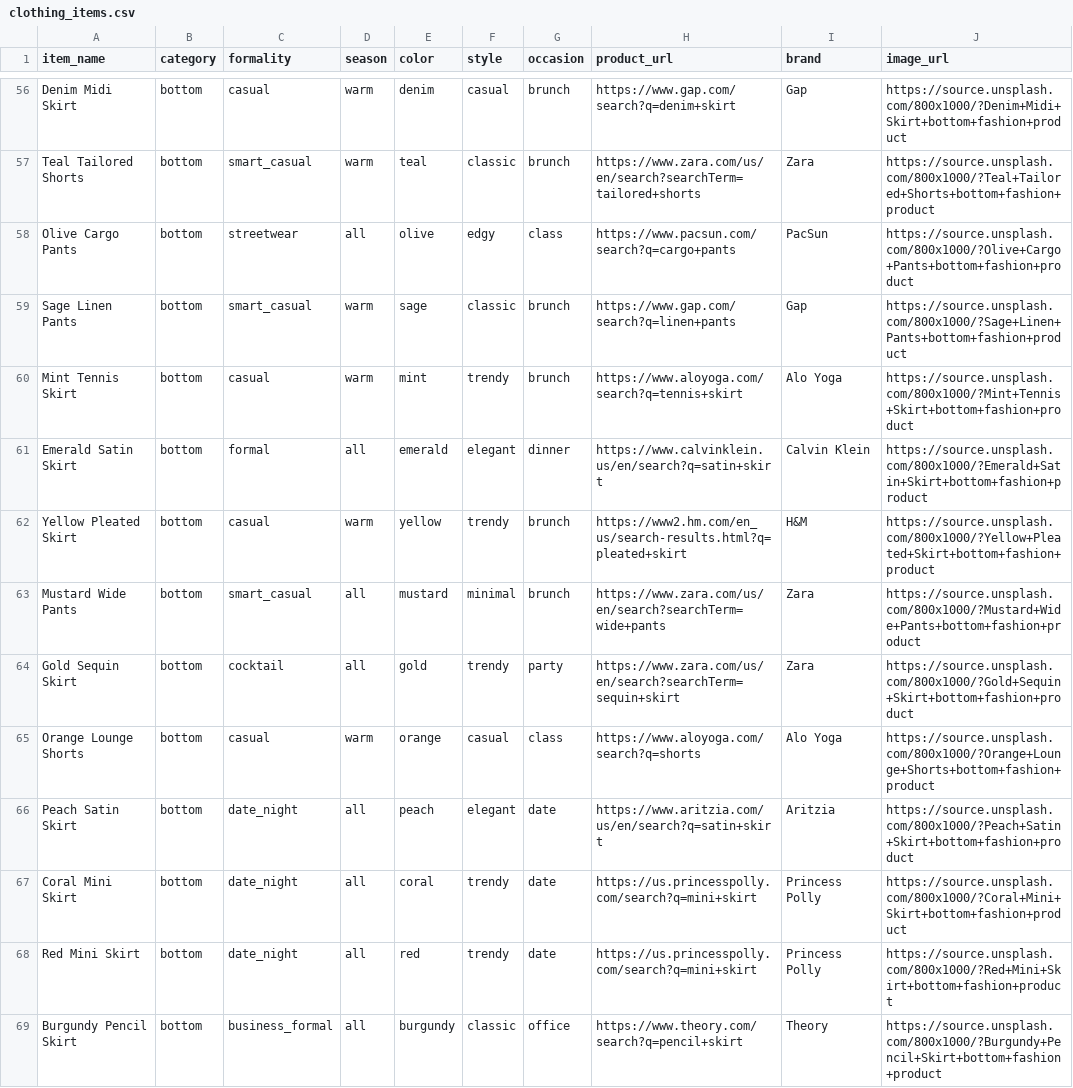
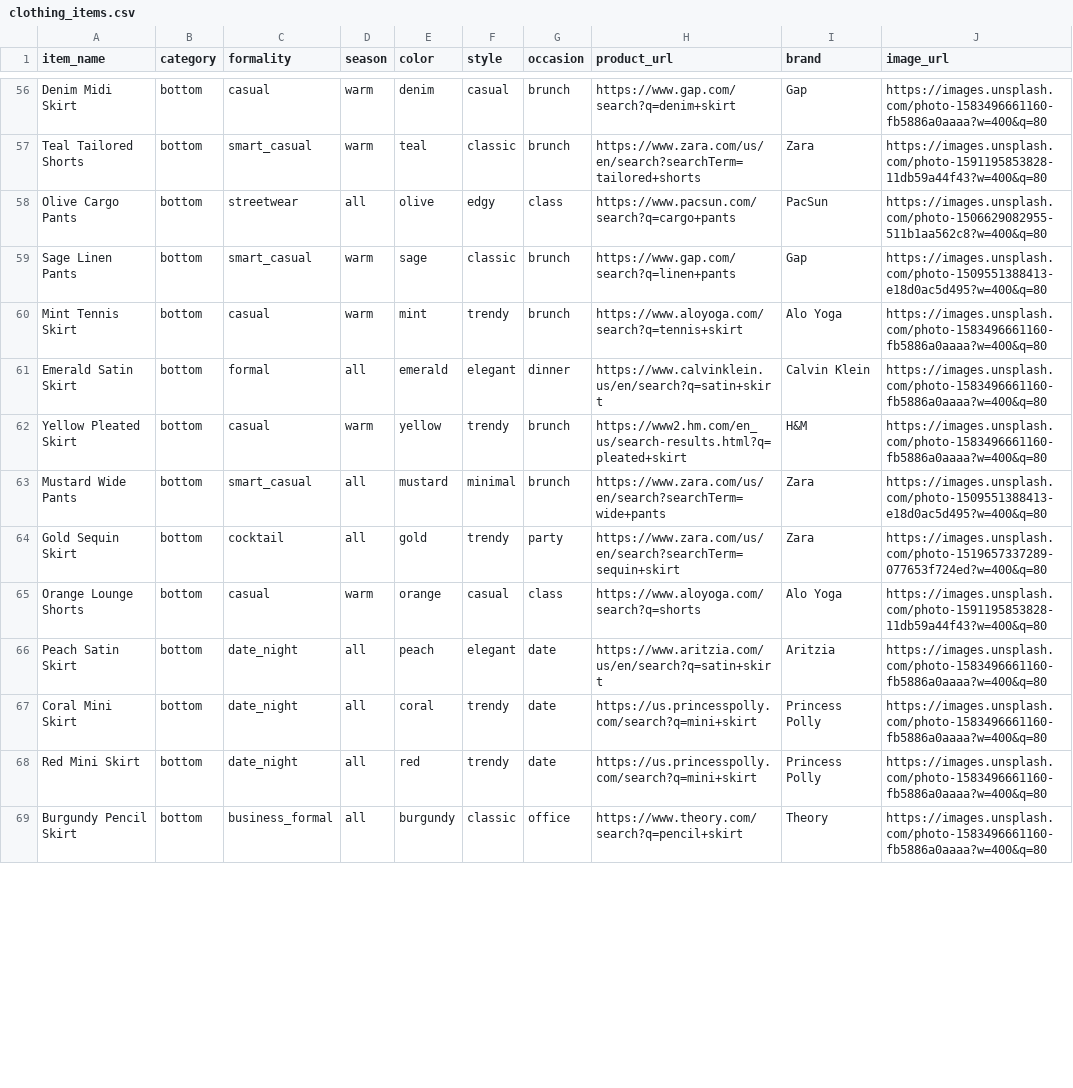
Before and after one commit to AbbyRomano26/fashion_app, a CSV file: data/clothing_items.csv, drawn as a sheet; only a part is shown, gaps mark what is left out; the diff covers the shown part only; the diff names each change by its address in the sheet, - before the commit and + after, or states it on an @@ line.

```diff
--- a/data/clothing_items.csv
+++ b/data/clothing_items.csv
-J56 (image_url): https://source.unsplash.com/800x1000/?Denim+Midi+Skirt+bottom+fashion+product
+J56 (image_url): https://images.unsplash.com/photo-1583496661160-fb5886a0aaaa?w=400&q=80
-J57 (image_url): https://source.unsplash.com/800x1000/?Teal+Tailored+Shorts+bottom+fashion+product
+J57 (image_url): https://images.unsplash.com/photo-1591195853828-11db59a44f43?w=400&q=80
-J58 (image_url): https://source.unsplash.com/800x1000/?Olive+Cargo+Pants+bottom+fashion+product
+J58 (image_url): https://images.unsplash.com/photo-1506629082955-511b1aa562c8?w=400&q=80
-J59 (image_url): https://source.unsplash.com/800x1000/?Sage+Linen+Pants+bottom+fashion+product
+J59 (image_url): https://images.unsplash.com/photo-1509551388413-e18d0ac5d495?w=400&q=80
-J60 (image_url): https://source.unsplash.com/800x1000/?Mint+Tennis+Skirt+bottom+fashion+product
+J60 (image_url): https://images.unsplash.com/photo-1583496661160-fb5886a0aaaa?w=400&q=80
-J61 (image_url): https://source.unsplash.com/800x1000/?Emerald+Satin+Skirt+bottom+fashion+product
+J61 (image_url): https://images.unsplash.com/photo-1583496661160-fb5886a0aaaa?w=400&q=80
-J62 (image_url): https://source.unsplash.com/800x1000/?Yellow+Pleated+Skirt+bottom+fashion+product
+J62 (image_url): https://images.unsplash.com/photo-1583496661160-fb5886a0aaaa?w=400&q=80
-J63 (image_url): https://source.unsplash.com/800x1000/?Mustard+Wide+Pants+bottom+fashion+product
+J63 (image_url): https://images.unsplash.com/photo-1509551388413-e18d0ac5d495?w=400&q=80
-J64 (image_url): https://source.unsplash.com/800x1000/?Gold+Sequin+Skirt+bottom+fashion+product
+J64 (image_url): https://images.unsplash.com/photo-1519657337289-077653f724ed?w=400&q=80
-J65 (image_url): https://source.unsplash.com/800x1000/?Orange+Lounge+Shorts+bottom+fashion+product
+J65 (image_url): https://images.unsplash.com/photo-1591195853828-11db59a44f43?w=400&q=80
-J66 (image_url): https://source.unsplash.com/800x1000/?Peach+Satin+Skirt+bottom+fashion+product
+J66 (image_url): https://images.unsplash.com/photo-1583496661160-fb5886a0aaaa?w=400&q=80
-J67 (image_url): https://source.unsplash.com/800x1000/?Coral+Mini+Skirt+bottom+fashion+product
+J67 (image_url): https://images.unsplash.com/photo-1583496661160-fb5886a0aaaa?w=400&q=80
-J68 (image_url): https://source.unsplash.com/800x1000/?Red+Mini+Skirt+bottom+fashion+product
+J68 (image_url): https://images.unsplash.com/photo-1583496661160-fb5886a0aaaa?w=400&q=80
-J69 (image_url): https://source.unsplash.com/800x1000/?Burgundy+Pencil+Skirt+bottom+fashion+product
+J69 (image_url): https://images.unsplash.com/photo-1583496661160-fb5886a0aaaa?w=400&q=80
```
Also changed, not shown: 113 edited cells elsewhere in this file.
